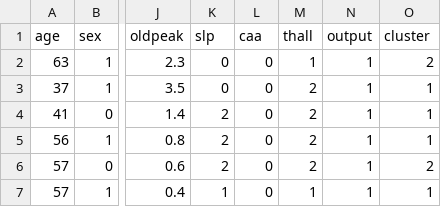
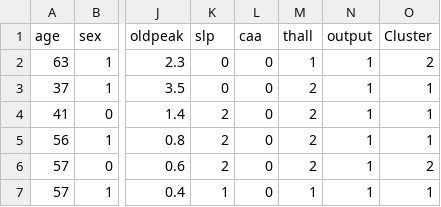
Before and after one commit to Lorenzo-Cardoni/Classification-Clustering-of-Heart-Attack, a CSV file: clustering_Kmeans_PCA_results.csv, drawn as a sheet; only a part is shown, gaps mark what is left out; the diff names each change by its address in the sheet, - before the commit and + after, or states it on an @@ line.

```diff
--- a/clustering_Kmeans_PCA_results.csv
+++ b/clustering_Kmeans_PCA_results.csv
-O1: cluster
+O1: Cluster
```
Also changed, not shown: clustering_Kmeans_results.csv, 31 other files.
